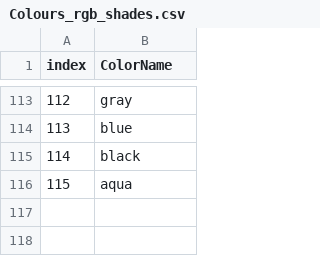
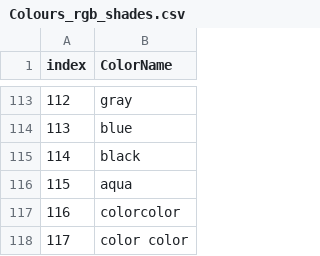
Before and after one commit to oldurand/MATH30601e4, a CSV file: Colours_rgb_shades.csv, drawn as a sheet; only a part is shown, gaps mark what is left out.

Commit message:
Update

```diff
--- a/Colours_rgb_shades.csv
+++ b/Colours_rgb_shades.csv
@@ -116 +116,3 @@ index,ColorName
 115,aqua
+116,colorcolor
+117,color color
```
